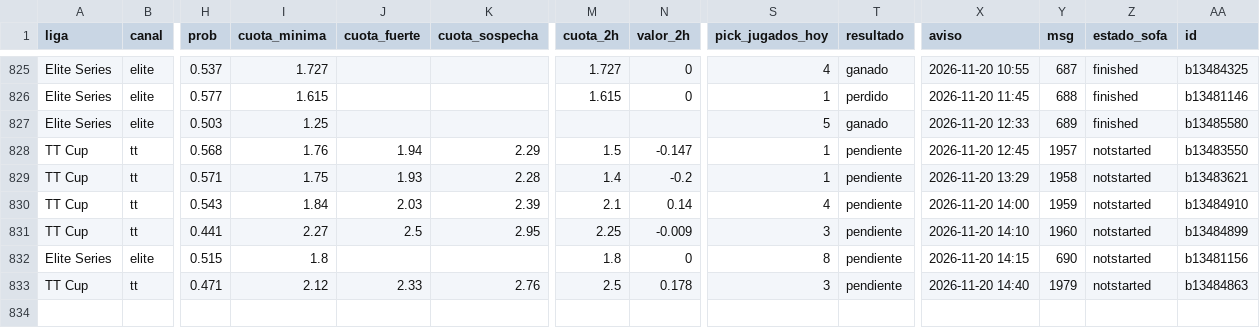
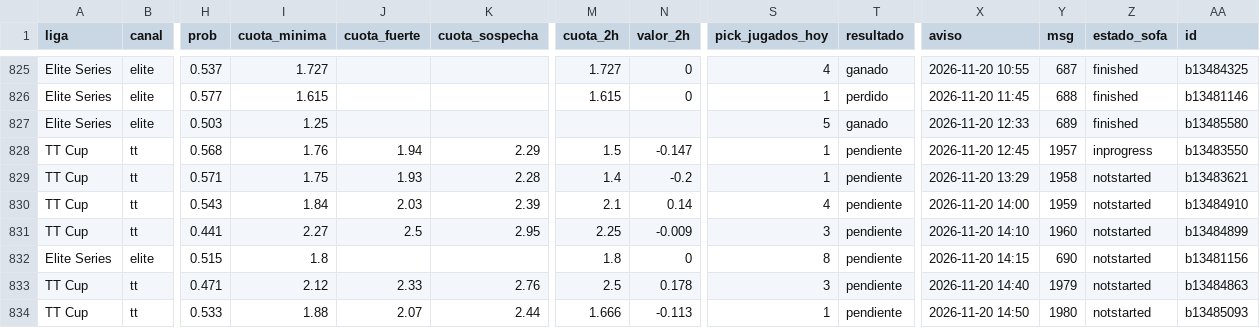
Before and after one commit to manuvaldespartera3-netizen/tt-multiliga, a CSV file: seguimiento/picks.csv, drawn as a sheet; only a part is shown, gaps mark what is left out; rows hold the shown columns only; the diff names each change by its address in the sheet, - before the commit and + after, or states it on an @@ line.

Commit message:
Seguimiento TT Cup

```diff
--- a/seguimiento/picks.csv
+++ b/seguimiento/picks.csv
-Z828 (estado_sofa): notstarted
+Z828 (estado_sofa): inprogress
+row 834: TT Cup | tt | 0.533 | 1.88 | 2.07 | 2.44 | 1.666 | -0.113 | 1 | pendiente | 2026-11-20 14:50 | 1980 | notstarted | b13485093
```
Also changed, not shown: 1 other file.
